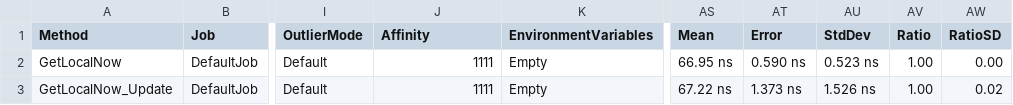
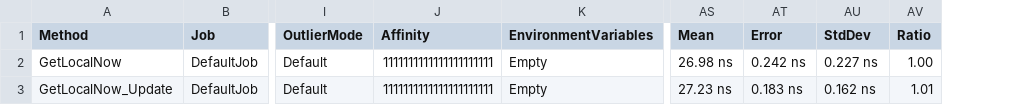
Before and after one commit to WeihanLi/PerformanceTest, a CSV file: PerformanceTest/BenchmarkDotNet.Artifacts/results/PerformanceTest.TimeProviderLocalTimeNonUtcTest-report.csv, drawn as a sheet; only a part is shown, gaps mark what is left out; the diff names each change by its address in the sheet, - before the commit and + after, or states it on an @@ line.

```diff
--- a/PerformanceTest/BenchmarkDotNet.Artifacts/results/PerformanceTest.TimeProviderLocalTimeNonUtcTest-report.csv
+++ b/PerformanceTest/BenchmarkDotNet.Artifacts/results/PerformanceTest.TimeProviderLocalTimeNonUtcTest-report.csv
-column AW (RatioSD), rows 2-3: 0.00 | 0.02
-J2:J3 (Affinity): 1111
+J2:J3 (Affinity): 1111111111111111111111
-AS2 (Mean): 66.95 ns
+AS2 (Mean): 26.98 ns
-AT2 (Error): 0.590 ns
+AT2 (Error): 0.242 ns
-AU2 (StdDev): 0.523 ns
+AU2 (StdDev): 0.227 ns
-AS3 (Mean): 67.22 ns
+AS3 (Mean): 27.23 ns
-AT3 (Error): 1.373 ns
+AT3 (Error): 0.183 ns
-AU3 (StdDev): 1.526 ns
+AU3 (StdDev): 0.162 ns
-AV3 (Ratio): 1.00
+AV3 (Ratio): 1.01
```
Also changed, not shown: PerformanceTest/BenchmarkDotNet.Artifacts/results/PerformanceTest.CollectionTest.ConcurrentSetTest-report.csv, PerformanceTest/BenchmarkDotNet.Artifacts/results/PerformanceTest.CollectionTest.EnumerableChuckTest-report.csv, 12 other files.
